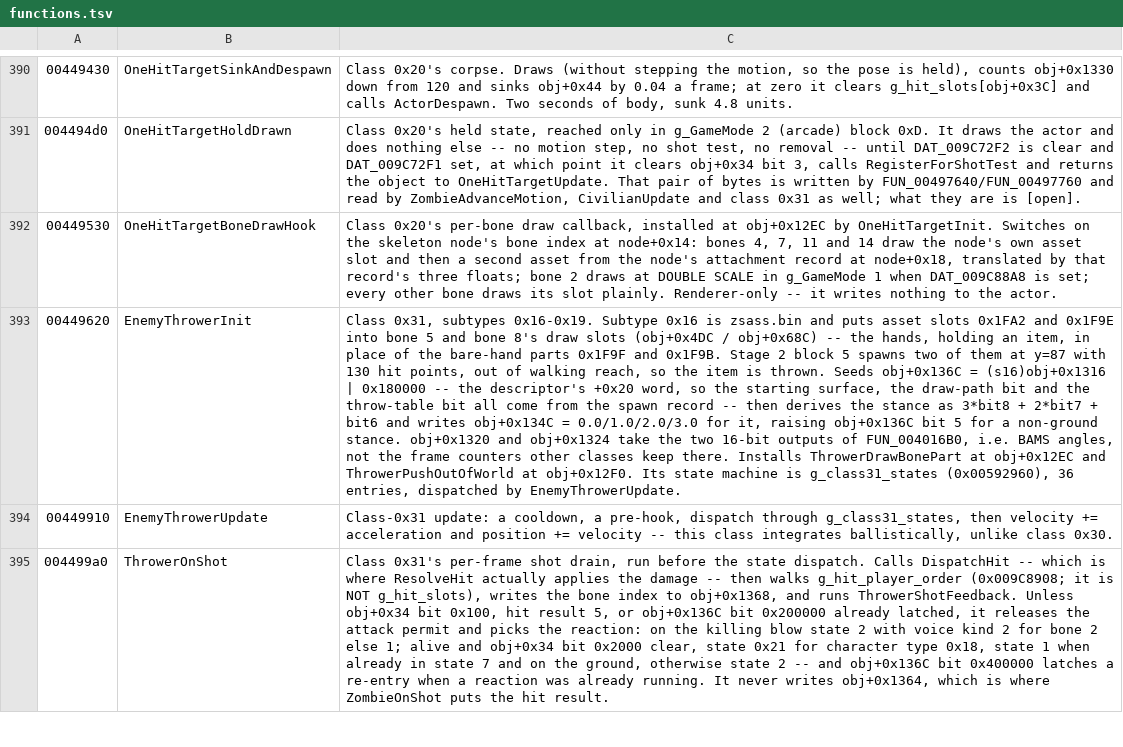
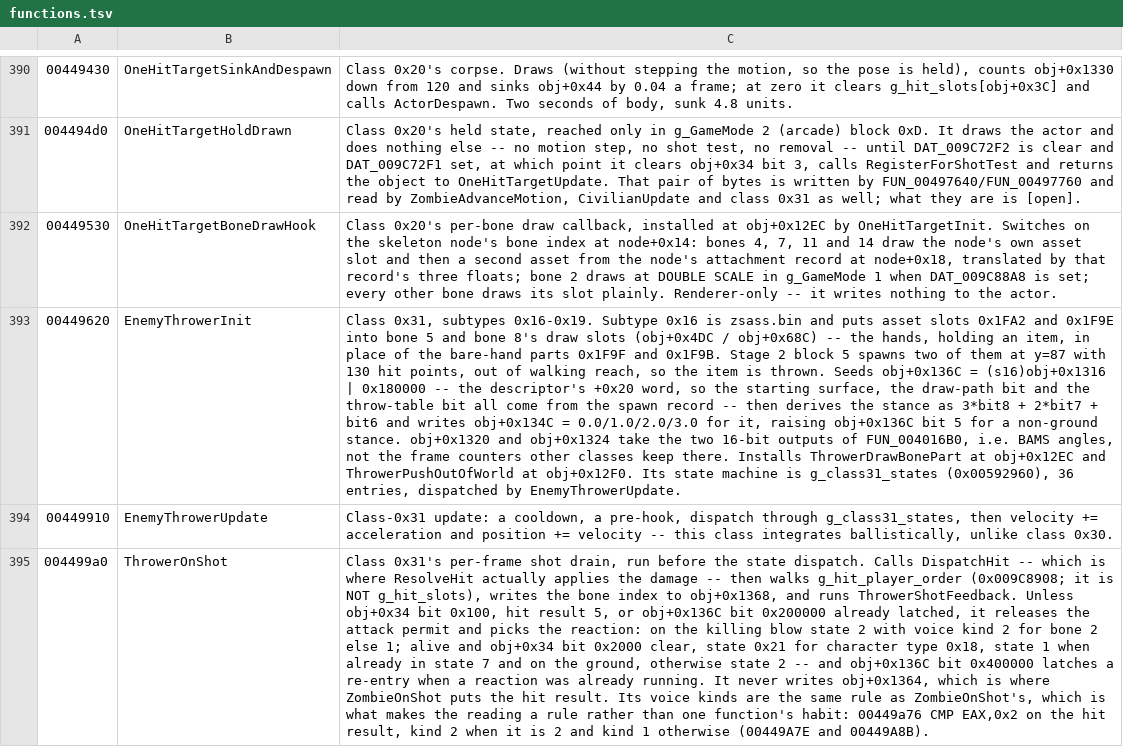
Before and after one commit to saul/hotd2-decomp, a TSV file: ghidra/annotations/functions.tsv, drawn as a sheet; only a part is shown, gaps mark what is left out; the diff covers the shown part only; the diff names each change by its address in the sheet, - before the commit and + after, or states it on an @@ line.

```diff
--- a/ghidra/annotations/functions.tsv
+++ b/ghidra/annotations/functions.tsv
-C395: …hit result.
+C395: …hit result. Its voice kinds are the same rule as ZombieOnShot's, which is what makes the reading a rule rather than one function's habit: 00449a76 CMP EAX,0x2 on the hit result, kind 2 when it is 2 and kind 1 otherwise (00449A7E and 00449A8B).
```
Also changed, not shown: 2 edited cells elsewhere in this file, 4 other files.
